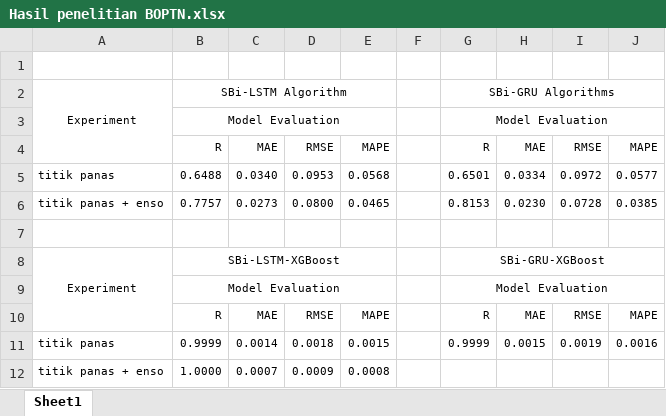
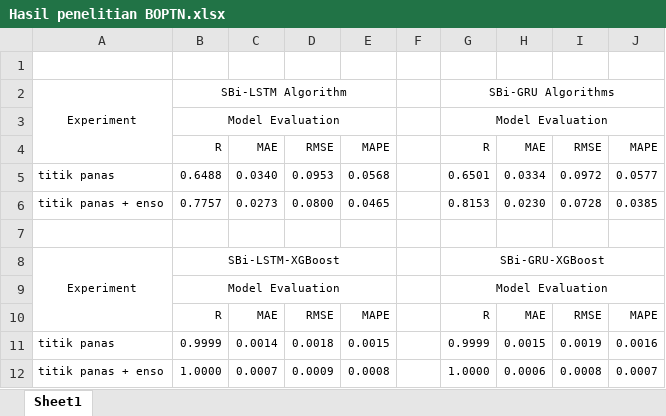
Before and after one commit to kusin/2024_BOPTN_Hopsot, an Excel workbook: 1. laporan/Hasil penelitian BOPTN.xlsx, sheet Sheet1, drawn as a sheet; values as stored, in another font and other column widths than the file's, no borders; the diff names each change by its address in the sheet, - before the commit and + after, or states it on an @@ line.

```diff
--- a/1. laporan/Hasil penelitian BOPTN.xlsx (sheet Sheet1)
+++ b/1. laporan/Hasil penelitian BOPTN.xlsx (sheet Sheet1)
-G12: (empty)
+G12: 1.0000
-H12: (empty)
+H12: 0.0006
-I12: (empty)
+I12: 0.0008
-J12: (empty)
+J12: 0.0007
```
